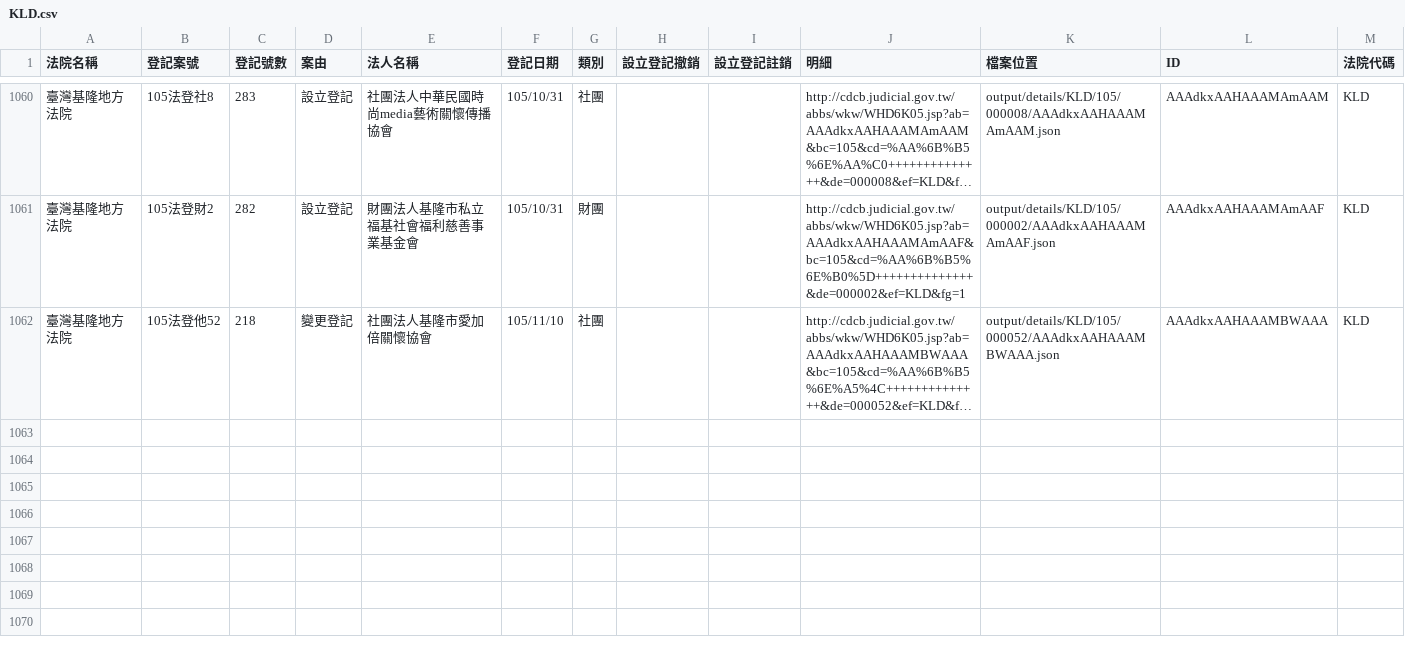
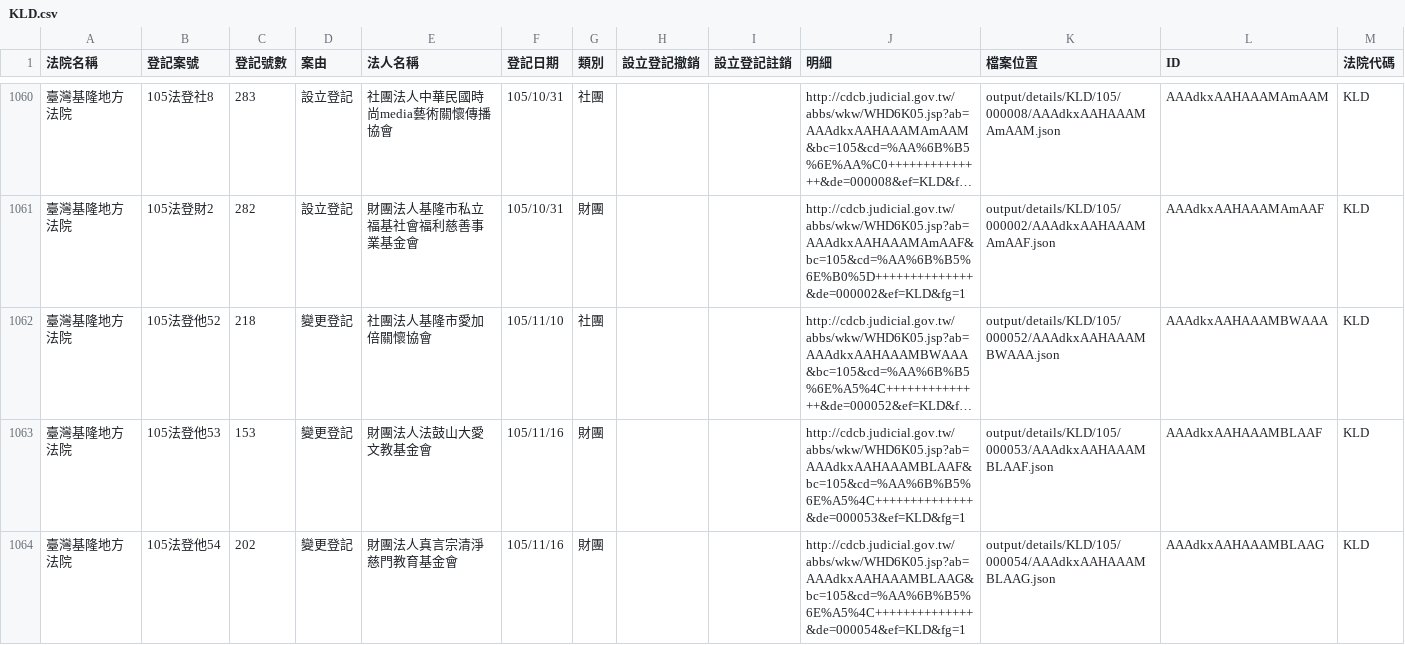
Before and after one commit to longhsiung/foundationtw, a CSV file: output/lists/KLD.csv, drawn as a sheet; only a part is shown, gaps mark what is left out; long unchanged cells end in …; the diff names each change by its address in the sheet, - before the commit and + after, or states it on an @@ line.

Commit message:
update datasets @ 2016-11-17 02:00:01

```diff
--- a/output/lists/KLD.csv
+++ b/output/lists/KLD.csv
+row 1063: 臺灣基隆地方法院 | 105法登他53 | 153 | 變更登記 | 財團法人法鼓山大愛文教基金會 | 105/11/16 | 財團 |  |  | http://cdcb.judicial.gov.tw/abbs/wkw/WHD6K05.jsp?ab=AAAdkxAAHAAAMBLAAF&bc=105&cd=%AA%6B%B5%6E%A5%4C++++++++++++++&de=000053&ef=KLD&fg=1 | output/details/KLD/105/000053/AAAdkxAAHAAAMBLAAF.json | AAAdkxAAHAAAMBLAAF | KLD
+row 1064: 臺灣基隆地方法院 | 105法登他54 | 202 | 變更登記 | 財團法人真言宗清淨慈門教育基金會 | 105/11/16 | 財團 |  |  | http://cdcb.judicial.gov.tw/abbs/wkw/WHD6K05.jsp?ab=AAAdkxAAHAAAMBLAAG&bc=105&cd=%AA%6B%B5%6E%A5%4C++++++++++++++&de=000054&ef=KLD&fg=1 | output/details/KLD/105/000054/AAAdkxAAHAAAMBLAAG.json | AAAdkxAAHAAAMBLAAG | KLD
```
Also changed, not shown: output/lists/CTD.csv, output/lists/CYD.csv, 37 other files.
